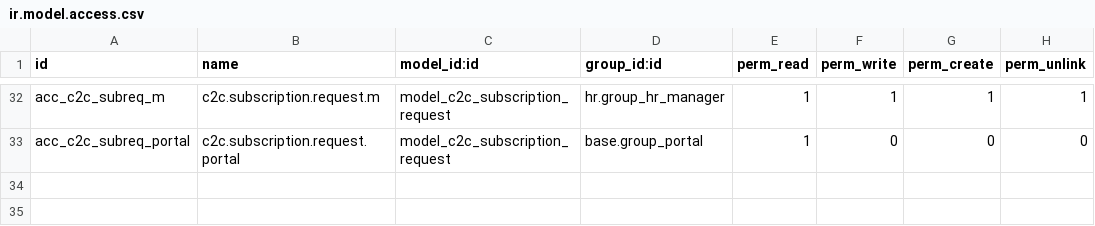
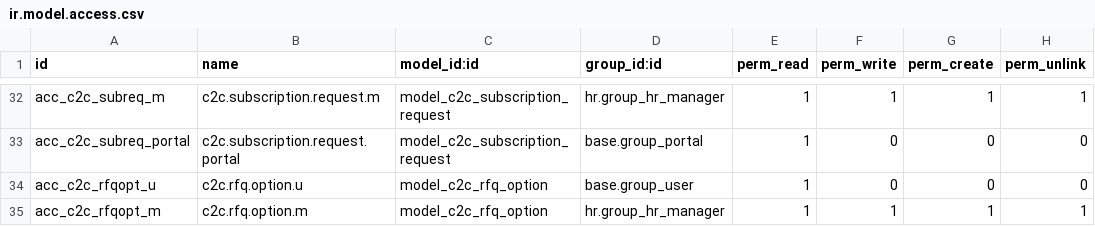
Before and after one commit to careodoo/odoo, a CSV file: care2care/security/ir.model.access.csv, drawn as a sheet; only a part is shown, gaps mark what is left out; the diff names each change by its address in the sheet, - before the commit and + after, or states it on an @@ line.

```diff
--- a/care2care/security/ir.model.access.csv
+++ b/care2care/security/ir.model.access.csv
+row 34: acc_c2c_rfqopt_u | c2c.rfq.option.u | model_c2c_rfq_option | base.group_user | 1 | 0 | 0 | 0
+row 35: acc_c2c_rfqopt_m | c2c.rfq.option.m | model_c2c_rfq_option | hr.group_hr_manager | 1 | 1 | 1 | 1
```
Also changed, not shown: 5 other files.
